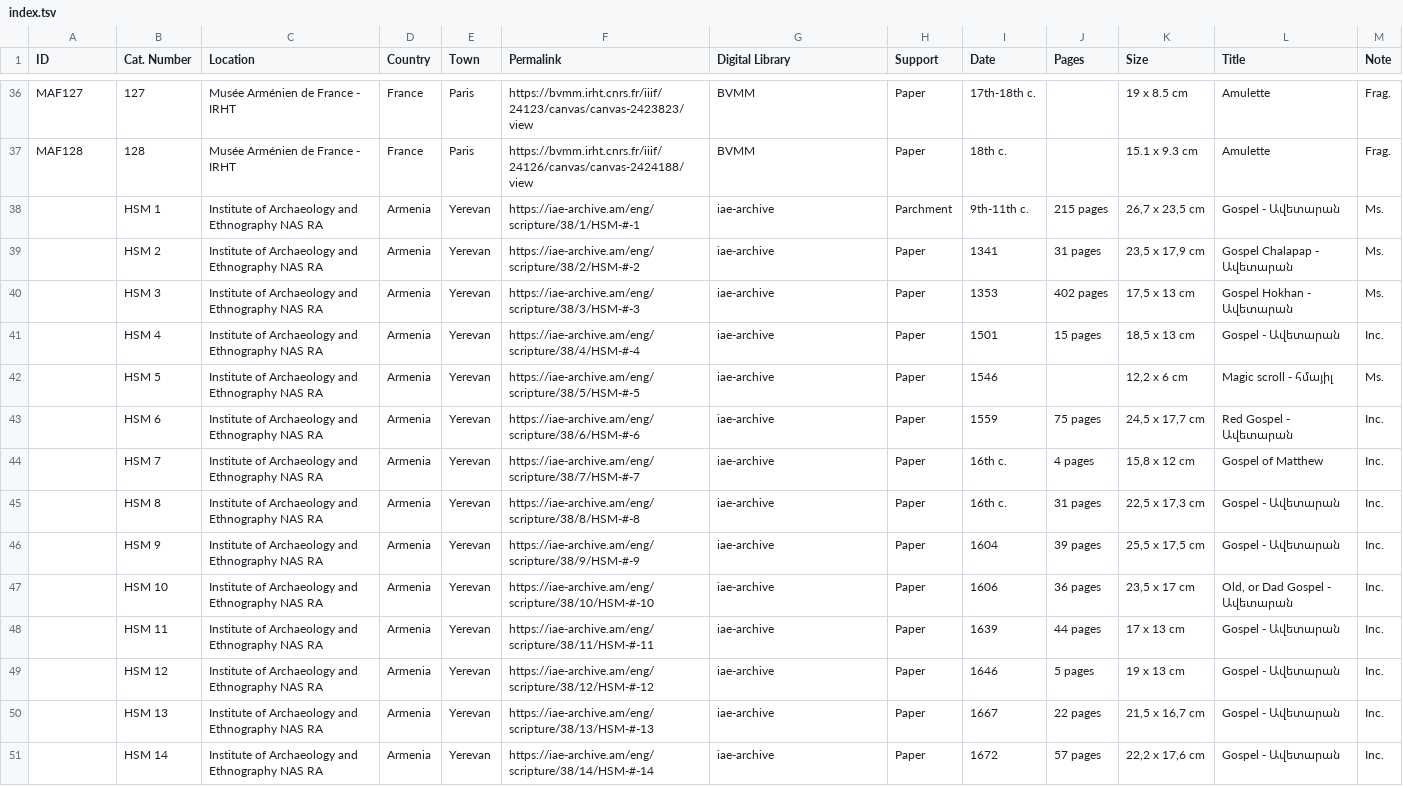
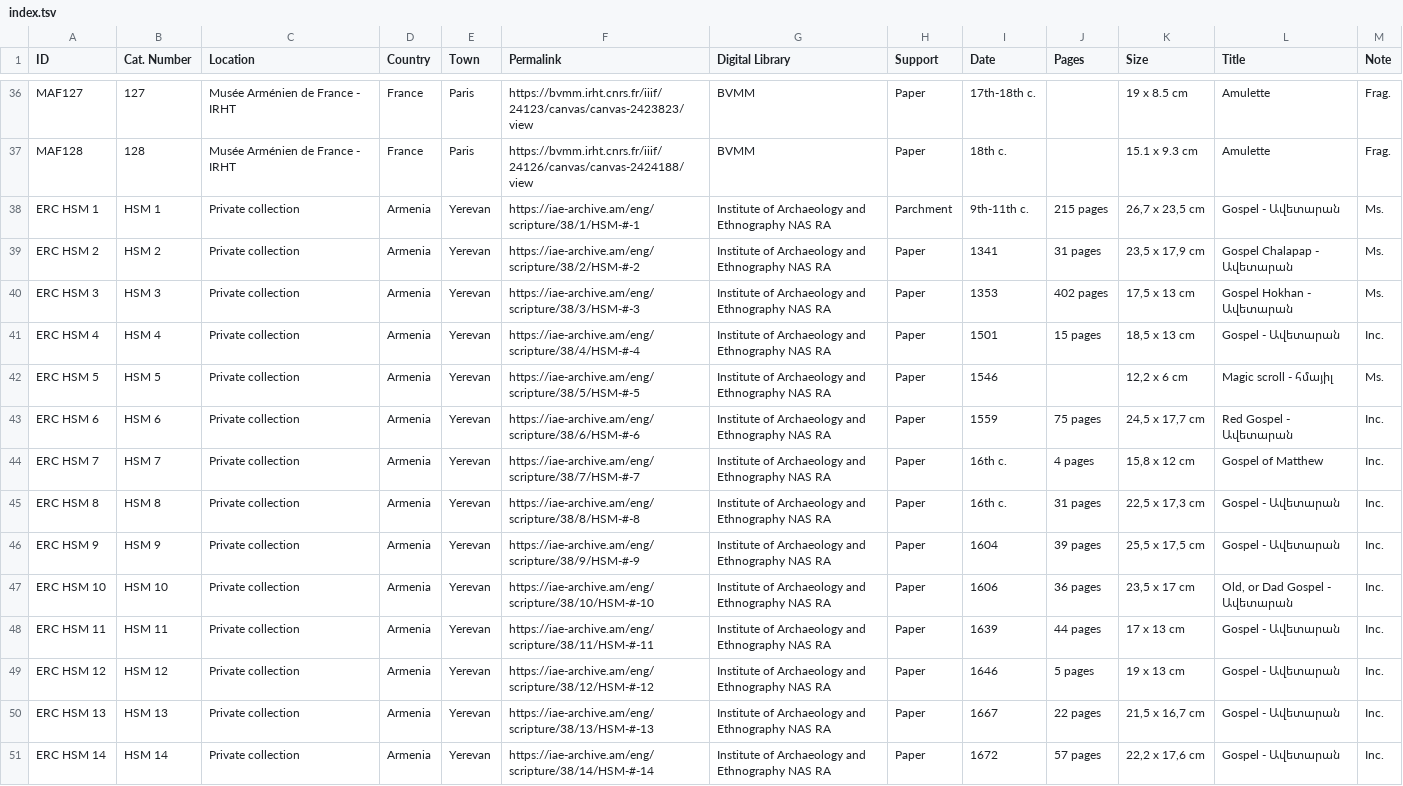
Before and after one commit to CVidalG/Index-of-Armenian-Manuscripts, a TSV file: index.tsv, drawn as a sheet; only a part is shown, gaps mark what is left out; the diff covers the shown part only.

Commit message:
update IAE

```diff
--- a/index.tsv
+++ b/index.tsv
@@ -37,15 +37,15 @@ MAF127	127	Musée Arménien de France - IRHT	France	Paris	https://bvmm.irht.cnrs
 MAF128	128	Musée Arménien de France - IRHT	France	Paris	https://bvmm.irht.cnrs.fr/iiif/24126/canvas/canvas-2424188/view	BVMM	Paper	18th c.		15.1 x 9.3 cm	Amulette 	Frag.
-	HSM 1	Institute of Archaeology and Ethnography NAS RA	Armenia	Yerevan	https://iae-archive.am/eng/scripture/38/1/HSM-#-1	iae-archive	Parchment	9th-11th c.	215 pages	26,7 x 23,5 cm	Gospel - Ավետարան	Ms.
-	HSM 2	Institute of Archaeology and Ethnography NAS RA	Armenia	Yerevan	https://iae-archive.am/eng/scripture/38/2/HSM-#-2	iae-archive	Paper	1341	31 pages	23,5 x 17,9 cm	Gospel Chalapap - Ավետարան	Ms.
-	HSM 3	Institute of Archaeology and Ethnography NAS RA	Armenia	Yerevan	https://iae-archive.am/eng/scripture/38/3/HSM-#-3	iae-archive	Paper	1353	402 pages	17,5 x 13 cm	Gospel Hokhan - Ավետարան	Ms.
-	HSM 4	Institute of Archaeology and Ethnography NAS RA	Armenia	Yerevan	https://iae-archive.am/eng/scripture/38/4/HSM-#-4	iae-archive	Paper	1501	15 pages	18,5 x 13 cm	Gospel - Ավետարան	Inc.
-	HSM 5	Institute of Archaeology and Ethnography NAS RA	Armenia	Yerevan	https://iae-archive.am/eng/scripture/38/5/HSM-#-5	iae-archive	Paper	1546		12,2 x 6 cm	Magic scroll - հմայիլ	Ms.
-	HSM 6	Institute of Archaeology and Ethnography NAS RA	Armenia	Yerevan	https://iae-archive.am/eng/scripture/38/6/HSM-#-6	iae-archive	Paper	1559	75 pages	24,5 x 17,7 cm	Red Gospel - Ավետարան	Inc.
-	HSM 7	Institute of Archaeology and Ethnography NAS RA	Armenia	Yerevan	https://iae-archive.am/eng/scripture/38/7/HSM-#-7	iae-archive	Paper	16th c.	4 pages	15,8 x 12 cm	Gospel of Matthew	Inc.
-	HSM 8	Institute of Archaeology and Ethnography NAS RA	Armenia	Yerevan	https://iae-archive.am/eng/scripture/38/8/HSM-#-8	iae-archive	Paper	16th c.	31 pages	22,5 x 17,3 cm	Gospel - Ավետարան	Inc.
-	HSM 9	Institute of Archaeology and Ethnography NAS RA	Armenia	Yerevan	https://iae-archive.am/eng/scripture/38/9/HSM-#-9	iae-archive	Paper	1604	39 pages	25,5 x 17,5 cm	Gospel - Ավետարան	Inc.
-	HSM 10	Institute of Archaeology and Ethnography NAS RA	Armenia	Yerevan	https://iae-archive.am/eng/scripture/38/10/HSM-#-10	iae-archive	Paper	1606	36 pages	23,5 x 17 cm	Old, or Dad Gospel - Ավետարան	Inc.
-	HSM 11	Institute of Archaeology and Ethnography NAS RA	Armenia	Yerevan	https://iae-archive.am/eng/scripture/38/11/HSM-#-11	iae-archive	Paper	1639	44 pages	17 x 13 cm	Gospel - Ավետարան	Inc.
-	HSM 12	Institute of Archaeology and Ethnography NAS RA	Armenia	Yerevan	https://iae-archive.am/eng/scripture/38/12/HSM-#-12	iae-archive	Paper	1646	5 pages	19 x 13 cm	Gospel - Ավետարան	Inc.
-	HSM 13	Institute of Archaeology and Ethnography NAS RA	Armenia	Yerevan	https://iae-archive.am/eng/scripture/38/13/HSM-#-13	iae-archive	Paper	1667	22 pages	21,5 x 16,7 cm	Gospel - Ավետարան	Inc.
-	HSM 14	Institute of Archaeology and Ethnography NAS RA	Armenia	Yerevan	https://iae-archive.am/eng/scripture/38/14/HSM-#-14	iae-archive	Paper	1672	57 pages	22,2 x 17,6 cm	Gospel - Ավետարան	Inc.
+ERC HSM 1	HSM 1	Private collection	Armenia	Yerevan	https://iae-archive.am/eng/scripture/38/1/HSM-#-1	Institute of Archaeology and Ethnography NAS RA	Parchment	9th-11th c.	215 pages	26,7 x 23,5 cm	Gospel - Ավետարան	Ms.
+ERC HSM 2	HSM 2	Private collection	Armenia	Yerevan	https://iae-archive.am/eng/scripture/38/2/HSM-#-2	Institute of Archaeology and Ethnography NAS RA	Paper	1341	31 pages	23,5 x 17,9 cm	Gospel Chalapap - Ավետարան	Ms.
+ERC HSM 3	HSM 3	Private collection	Armenia	Yerevan	https://iae-archive.am/eng/scripture/38/3/HSM-#-3	Institute of Archaeology and Ethnography NAS RA	Paper	1353	402 pages	17,5 x 13 cm	Gospel Hokhan - Ավետարան	Ms.
+ERC HSM 4	HSM 4	Private collection	Armenia	Yerevan	https://iae-archive.am/eng/scripture/38/4/HSM-#-4	Institute of Archaeology and Ethnography NAS RA	Paper	1501	15 pages	18,5 x 13 cm	Gospel - Ավետարան	Inc.
+ERC HSM 5	HSM 5	Private collection	Armenia	Yerevan	https://iae-archive.am/eng/scripture/38/5/HSM-#-5	Institute of Archaeology and Ethnography NAS RA	Paper	1546		12,2 x 6 cm	Magic scroll - հմայիլ	Ms.
+ERC HSM 6	HSM 6	Private collection	Armenia	Yerevan	https://iae-archive.am/eng/scripture/38/6/HSM-#-6	Institute of Archaeology and Ethnography NAS RA	Paper	1559	75 pages	24,5 x 17,7 cm	Red Gospel - Ավետարան	Inc.
+ERC HSM 7	HSM 7	Private collection	Armenia	Yerevan	https://iae-archive.am/eng/scripture/38/7/HSM-#-7	Institute of Archaeology and Ethnography NAS RA	Paper	16th c.	4 pages	15,8 x 12 cm	Gospel of Matthew	Inc.
+ERC HSM 8	HSM 8	Private collection	Armenia	Yerevan	https://iae-archive.am/eng/scripture/38/8/HSM-#-8	Institute of Archaeology and Ethnography NAS RA	Paper	16th c.	31 pages	22,5 x 17,3 cm	Gospel - Ավետարան	Inc.
+ERC HSM 9	HSM 9	Private collection	Armenia	Yerevan	https://iae-archive.am/eng/scripture/38/9/HSM-#-9	Institute of Archaeology and Ethnography NAS RA	Paper	1604	39 pages	25,5 x 17,5 cm	Gospel - Ավետարան	Inc.
+ERC HSM 10	HSM 10	Private collection	Armenia	Yerevan	https://iae-archive.am/eng/scripture/38/10/HSM-#-10	Institute of Archaeology and Ethnography NAS RA	Paper	1606	36 pages	23,5 x 17 cm	Old, or Dad Gospel - Ավետարան	Inc.
+ERC HSM 11	HSM 11	Private collection	Armenia	Yerevan	https://iae-archive.am/eng/scripture/38/11/HSM-#-11	Institute of Archaeology and Ethnography NAS RA	Paper	1639	44 pages	17 x 13 cm	Gospel - Ավետարան	Inc.
+ERC HSM 12	HSM 12	Private collection	Armenia	Yerevan	https://iae-archive.am/eng/scripture/38/12/HSM-#-12	Institute of Archaeology and Ethnography NAS RA	Paper	1646	5 pages	19 x 13 cm	Gospel - Ավետարան	Inc.
+ERC HSM 13	HSM 13	Private collection	Armenia	Yerevan	https://iae-archive.am/eng/scripture/38/13/HSM-#-13	Institute of Archaeology and Ethnography NAS RA	Paper	1667	22 pages	21,5 x 16,7 cm	Gospel - Ավետարան	Inc.
+ERC HSM 14	HSM 14	Private collection	Armenia	Yerevan	https://iae-archive.am/eng/scripture/38/14/HSM-#-14	Institute of Archaeology and Ethnography NAS RA	Paper	1672	57 pages	22,2 x 17,6 cm	Gospel - Ավետարան	Inc.
```
Also changed, not shown: 66 edited cells elsewhere in this file.
